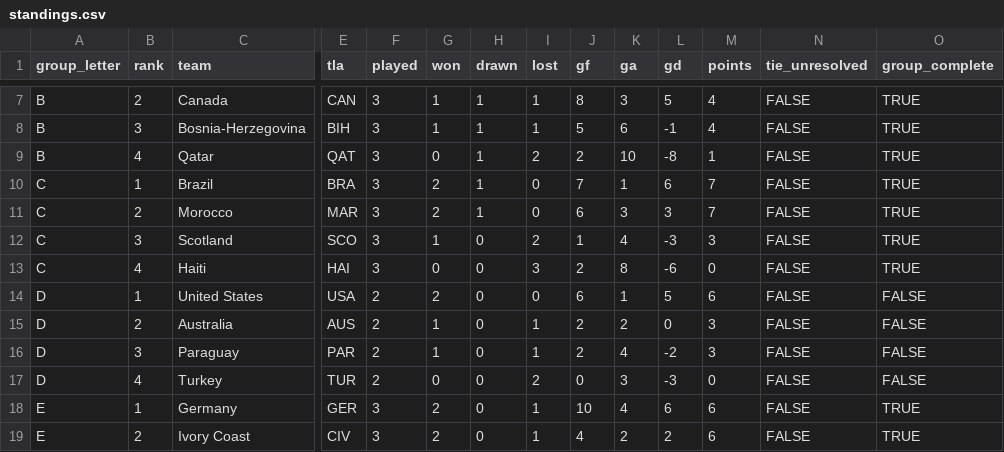
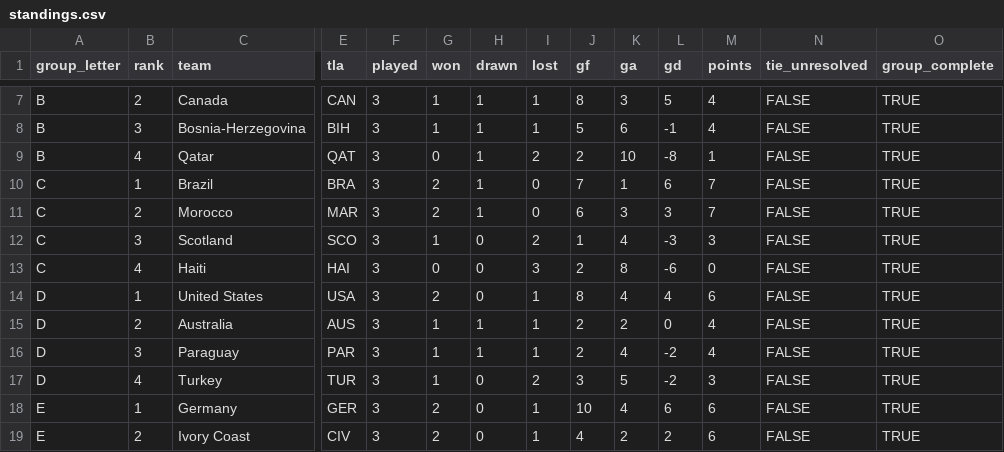
Before and after one commit to smach/worldcup26, a CSV file: data/standings.csv, drawn as a sheet; only a part is shown, gaps mark what is left out; the diff names each change by its address in the sheet, - before the commit and + after, or states it on an @@ line.

```diff
--- a/data/standings.csv
+++ b/data/standings.csv
-F14:F17 (played): 2
+F14:F17 (played): 3
-I14 (lost): 0
+I14 (lost): 1
-J14 (gf): 6
+J14 (gf): 8
-K14 (ga): 1
+K14 (ga): 4
-L14 (gd): 5
+L14 (gd): 4
-O14:O17 (group_complete): FALSE
+O14:O17 (group_complete): TRUE
-H15:H16 (drawn): 0
+H15:H16 (drawn): 1
-M15:M16 (points): 3
+M15:M16 (points): 4
-G17 (won): 0
+G17 (won): 1
-J17 (gf): 0
+J17 (gf): 3
-K17 (ga): 3
+K17 (ga): 5
-L17 (gd): -3
+L17 (gd): -2
-M17 (points): 0
+M17 (points): 3
```
Also changed, not shown: data/chat_data.csv, data/third_place.csv, 8 other files.
